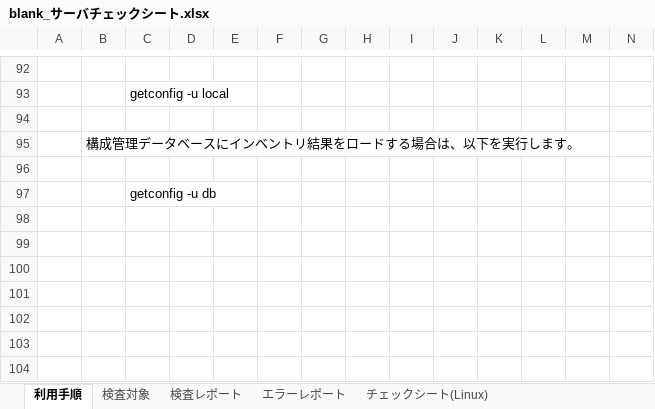
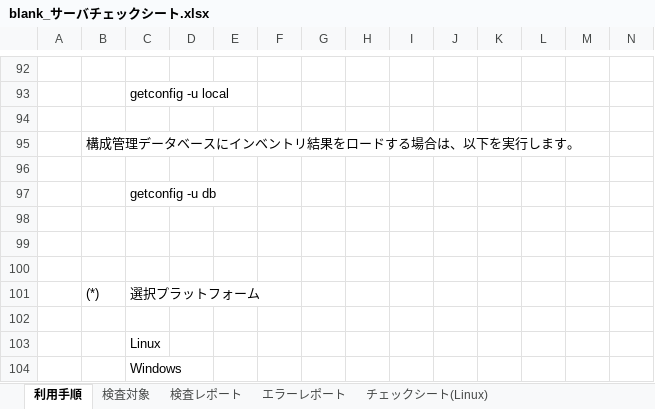
Before and after one commit to frsw3nr/gradle-server-acceptance, an Excel workbook: blank_サーバチェックシート.xlsx, sheet 利用手順, drawn as a sheet; only a part is shown, gaps mark what is left out; values as stored, in another font and other column widths than the file's, no borders; rows hold the shown columns only; the diff names each change by its address in the sheet, - before the commit and + after, or states it on an @@ line.

```diff
--- a/blank_サーバチェックシート.xlsx (sheet 利用手順)
+++ b/blank_サーバチェックシート.xlsx (sheet 利用手順)
+row 98: (empty)
+row 99: (empty)
+row 100: (empty)
+row 101:  | (*) | 選択プラットフォーム
+row 102: (empty)
+row 103:  |  | Linux
+row 104:  |  | Windows
```
Also changed, not shown: hidden cells, blank_check_sheet.xlsx, check_sheet.xlsx, 29 other files.
